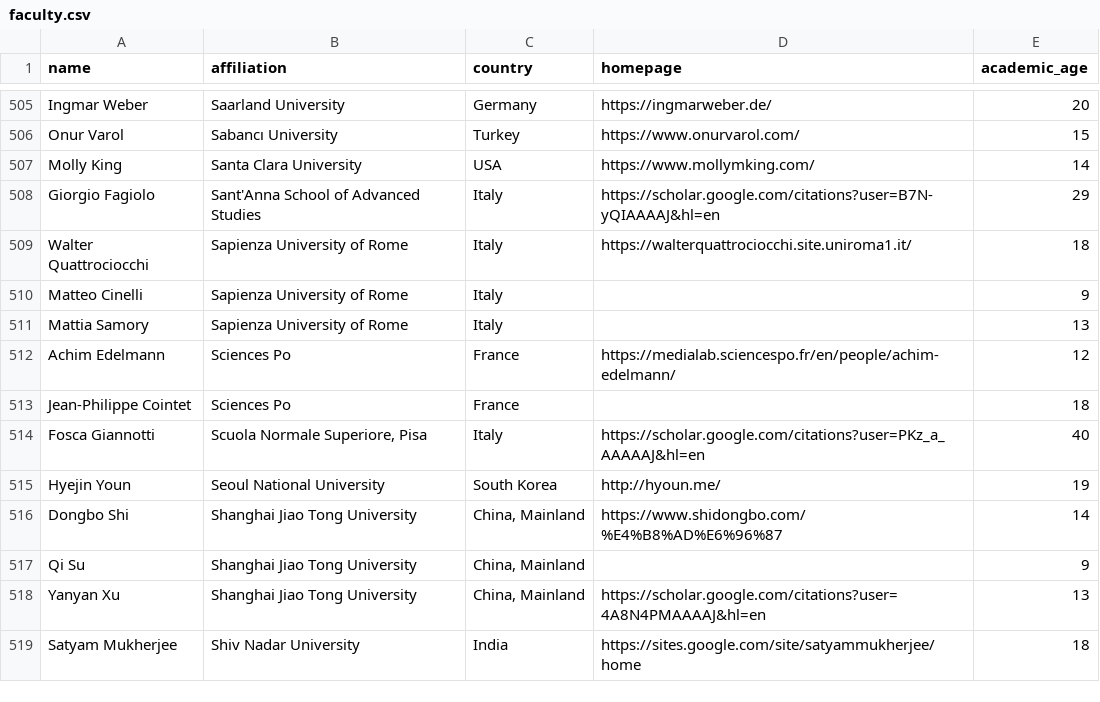
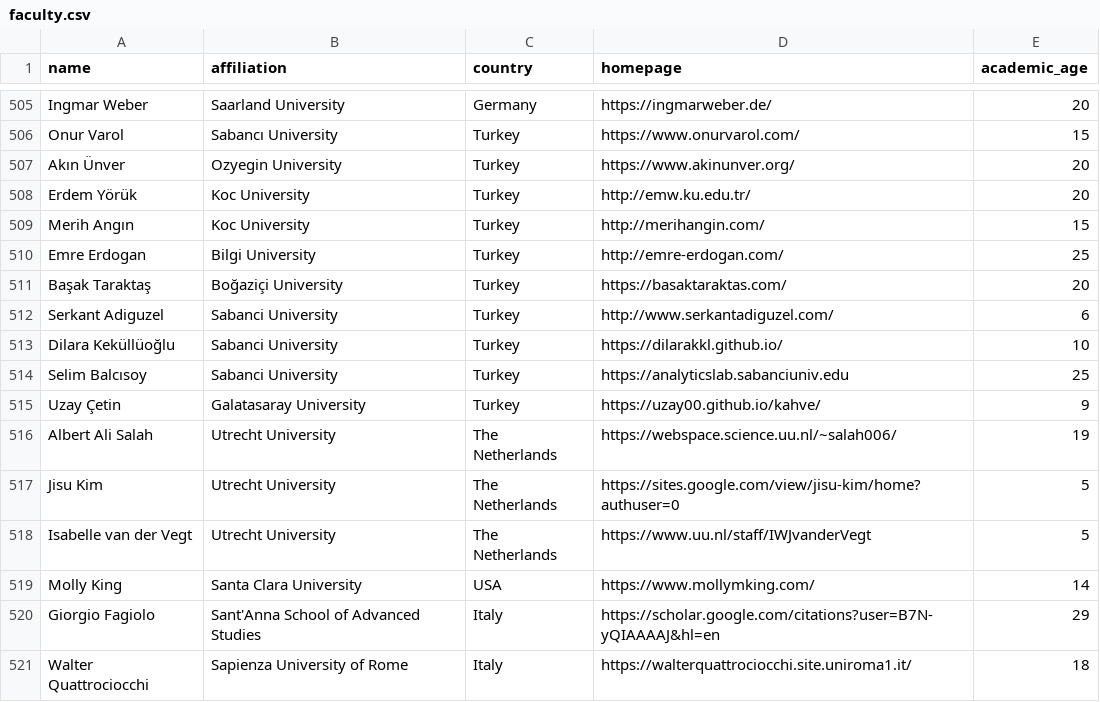
Before and after one commit to fhbzc/CSS_Rankings, a CSV file: data/faculty.csv, drawn as a sheet; only a part is shown, gaps mark what is left out; the shorter side is filled out with more unchanged rows.

Commit message:
Added researchers from Turkish CSS community

```diff
--- a/data/faculty.csv
+++ b/data/faculty.csv
@@ -506,2 +506,14 @@ Ingmar Weber,Saarland University,Germany,https://ingmarweber.de/,20
 Onur Varol,Sabancı University,Turkey,https://www.onurvarol.com/,15
+Akın Ünver,Ozyegin University,Turkey,https://www.akinunver.org/,20
+Erdem Yörük,Koc University,Turkey,http://emw.ku.edu.tr/,20
+Merih Angın,Koc University,Turkey,http://merihangin.com/,15
+Emre Erdogan,Bilgi University,Turkey,http://emre-erdogan.com/,25
+Başak Taraktaş,Boğaziçi University,Turkey,https://basaktaraktas.com/,20
+Serkant Adiguzel,Sabanci University,Turkey,http://www.serkantadiguzel.com/,6
+Dilara Keküllüoğlu,Sabanci University,Turkey,https://dilarakkl.github.io/,10
+Selim Balcısoy,Sabanci University,Turkey,https://analyticslab.sabanciuniv.edu,25
+Uzay Çetin,Galatasaray University,Turkey,https://uzay00.github.io/kahve/,9
+Albert Ali Salah,Utrecht University,The Netherlands,https://webspace.science.uu.nl/~salah006/,19
+Jisu Kim,Utrecht University,The Netherlands,https://sites.google.com/view/jisu-kim/home?authuser=0,5
+Isabelle van der Vegt,Utrecht University,The Netherlands,https://www.uu.nl/staff/IWJvanderVegt,5
 Molly King,Santa Clara University,USA,https://www.mollymking.com/,14
```
